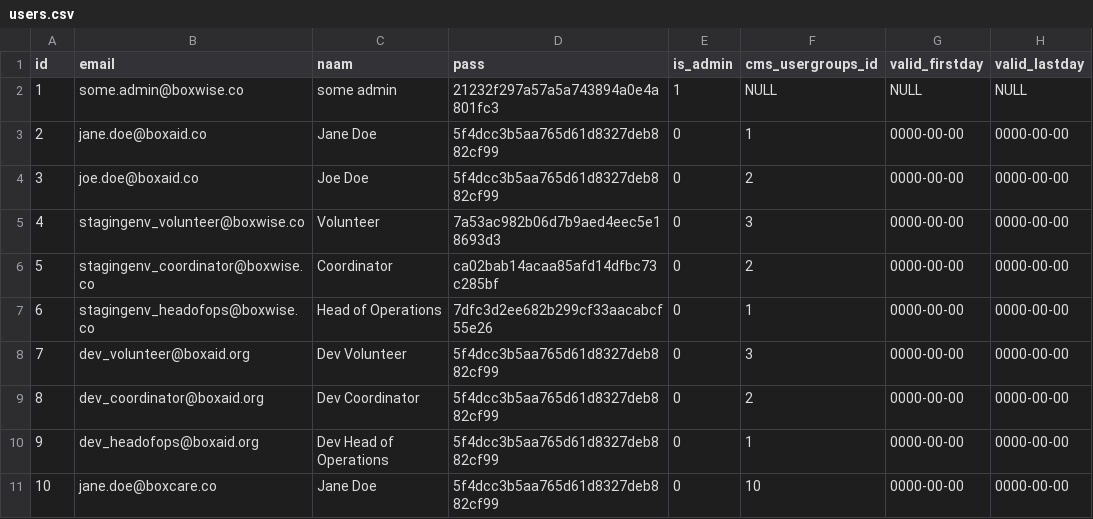
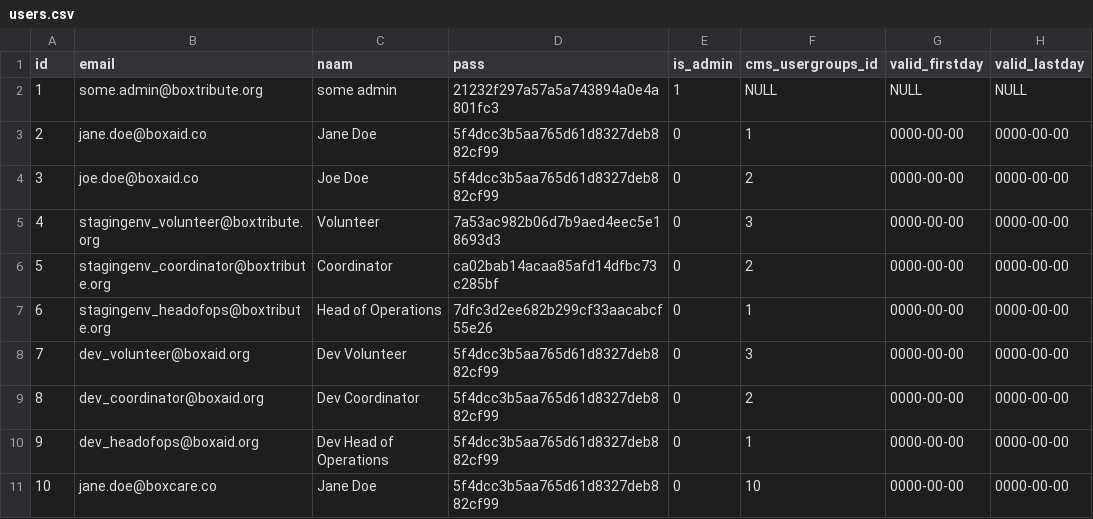
Before and after one commit to boxwise/dropapp, a CSV file: db/auth0/users.csv, drawn as a sheet; only a part is shown.

Commit message:
Change emails in DB seed

```diff
--- a/db/auth0/users.csv
+++ b/db/auth0/users.csv
@@ -1,8 +1,8 @@
 id,email,naam,pass,is_admin,cms_usergroups_id,valid_firstday,valid_lastday
-1,some.admin@boxwise.co,"some admin",21232f297a57a5a743894a0e4a801fc3,1,NULL,NULL,NULL
+1,some.admin@boxtribute.org,"some admin",21232f297a57a5a743894a0e4a801fc3,1,NULL,NULL,NULL
 2,jane.doe@boxaid.co,"Jane Doe",5f4dcc3b5aa765d61d8327deb882cf99,0,1,0000-00-00,0000-00-00
 3,joe.doe@boxaid.co,"Joe Doe",5f4dcc3b5aa765d61d8327deb882cf99,0,2,0000-00-00,0000-00-00
-4,stagingenv_volunteer@boxwise.co,Volunteer,7a53ac982b06d7b9aed4eec5e18693d3,0,3,0000-00-00,0000-00-00
-5,stagingenv_coordinator@boxwise.co,Coordinator,ca02bab14acaa85afd14dfbc73c285bf,0,2,0000-00-00,0000-00-00
-6,stagingenv_headofops@boxwise.co,"Head of Operations",7dfc3d2ee682b299cf33aacabcf55e26,0,1,0000-00-00,0000-00-00
+4,stagingenv_volunteer@boxtribute.org,Volunteer,7a53ac982b06d7b9aed4eec5e18693d3,0,3,0000-00-00,0000-00-00
+5,stagingenv_coordinator@boxtribute.org,Coordinator,ca02bab14acaa85afd14dfbc73c285bf,0,2,0000-00-00,0000-00-00
+6,stagingenv_headofops@boxtribute.org,"Head of Operations",7dfc3d2ee682b299cf33aacabcf55e26,0,1,0000-00-00,0000-00-00
 7,dev_volunteer@boxaid.org,"Dev Volunteer",5f4dcc3b5aa765d61d8327deb882cf99,0,3,0000-00-00,0000-00-00
```
Also changed, not shown: 4 other files.
